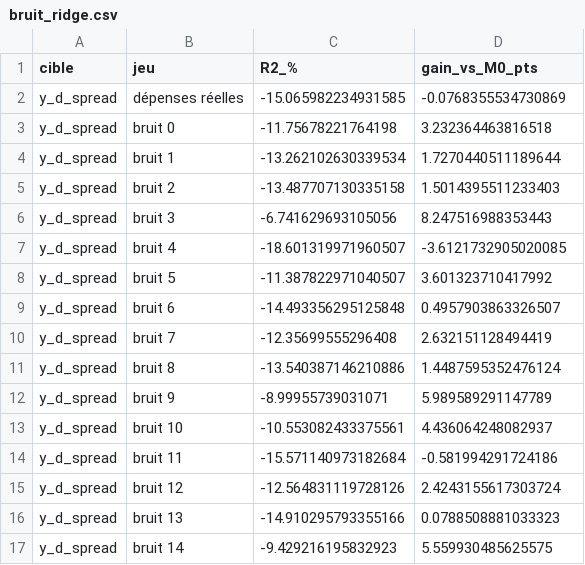
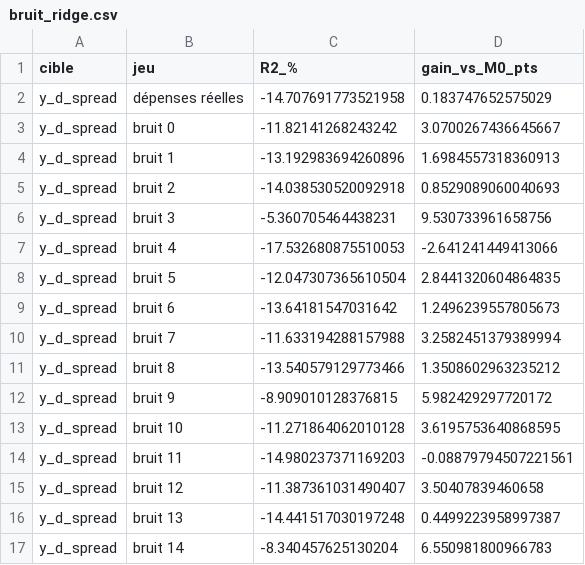
Before and after one commit to lyaminedb1/public-spending-market-prediction, a CSV file: results/tables/diag_04/bruit_ridge.csv, drawn as a sheet; only a part is shown; the diff covers the shown part only.

```diff
--- a/results/tables/diag_04/bruit_ridge.csv
+++ b/results/tables/diag_04/bruit_ridge.csv
@@ -1,17 +1,17 @@
 cible,jeu,R2_%,gain_vs_M0_pts
-y_d_spread,dépenses réelles,-15.065982234931585,-0.0768355534730869
-y_d_spread,bruit 0,-11.75678221764198,3.232364463816518
-y_d_spread,bruit 1,-13.262102630339534,1.7270440511189644
-y_d_spread,bruit 2,-13.487707130335158,1.5014395511233403
-y_d_spread,bruit 3,-6.741629693105056,8.247516988353443
-y_d_spread,bruit 4,-18.601319971960507,-3.6121732905020085
-y_d_spread,bruit 5,-11.387822971040507,3.601323710417992
-y_d_spread,bruit 6,-14.493356295125848,0.4957903863326507
-y_d_spread,bruit 7,-12.35699555296408,2.632151128494419
-y_d_spread,bruit 8,-13.540387146210886,1.4487595352476124
-y_d_spread,bruit 9,-8.99955739031071,5.989589291147789
-y_d_spread,bruit 10,-10.553082433375561,4.436064248082937
-y_d_spread,bruit 11,-15.571140973182684,-0.581994291724186
-y_d_spread,bruit 12,-12.564831119728126,2.4243155617303724
-y_d_spread,bruit 13,-14.910295793355166,0.0788508881033323
-y_d_spread,bruit 14,-9.429216195832923,5.559930485625575
+y_d_spread,dépenses réelles,-14.707691773521958,0.183747652575029
+y_d_spread,bruit 0,-11.82141268243242,3.0700267436645667
+y_d_spread,bruit 1,-13.192983694260896,1.6984557318360913
+y_d_spread,bruit 2,-14.038530520092918,0.8529089060040693
+y_d_spread,bruit 3,-5.360705464438231,9.530733961658756
+y_d_spread,bruit 4,-17.532680875510053,-2.641241449413066
+y_d_spread,bruit 5,-12.047307365610504,2.8441320604864835
+y_d_spread,bruit 6,-13.64181547031642,1.2496239557805673
+y_d_spread,bruit 7,-11.633194288157988,3.2582451379389994
+y_d_spread,bruit 8,-13.540579129773466,1.3508602963235212
+y_d_spread,bruit 9,-8.909010128376815,5.982429297720172
+y_d_spread,bruit 10,-11.271864062010128,3.6195753640868595
+y_d_spread,bruit 11,-14.980237371169203,-0.08879794507221561
+y_d_spread,bruit 12,-11.387361031490407,3.50407839460658
+y_d_spread,bruit 13,-14.441517030197248,0.4499223958997387
+y_d_spread,bruit 14,-8.340457625130204,6.550981800966783
```
Also changed, not shown: 94 edited cells elsewhere in this file, results/tables/diag_04/cw.csv, results/tables/diag_04/cw_bruit_ridge.csv, 6 other files.
